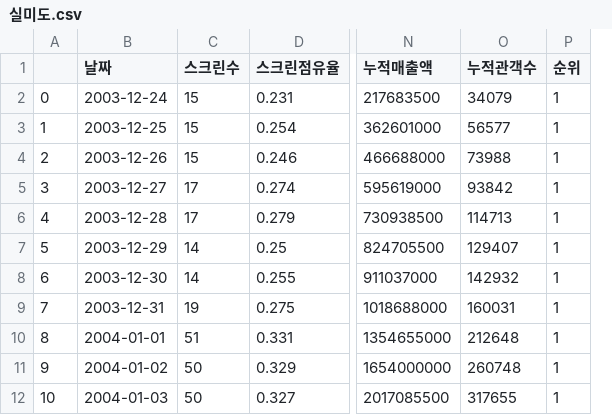
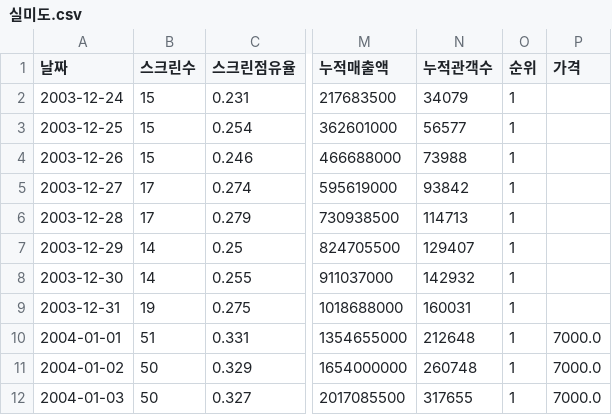
Before and after one commit to zarnits/10M_Movie, a CSV file: movie_DB/individual_trend/실미도.csv, drawn as a sheet; only a part is shown, gaps mark what is left out; removed rows and columns are numbered as before the commit, all else as after; the diff names each change by its address in the sheet, - before the commit and + after, or states it on an @@ line.

Commit message:
individual_trend에 가격 추가

```diff
--- a/movie_DB/individual_trend/실미도.csv
+++ b/movie_DB/individual_trend/실미도.csv
-column A, rows 2-12: 0 | 1 | 2 | 3 | 4 | 5 | 6 | 7 | 8 | 9 | 10
+column P (가격), rows 10-12: all 7000.0
```
Also changed, not shown: movie_DB/individual_trend/광해, 왕이 된 남자.csv, movie_DB/individual_trend/국가대표.csv, 16 other files.
